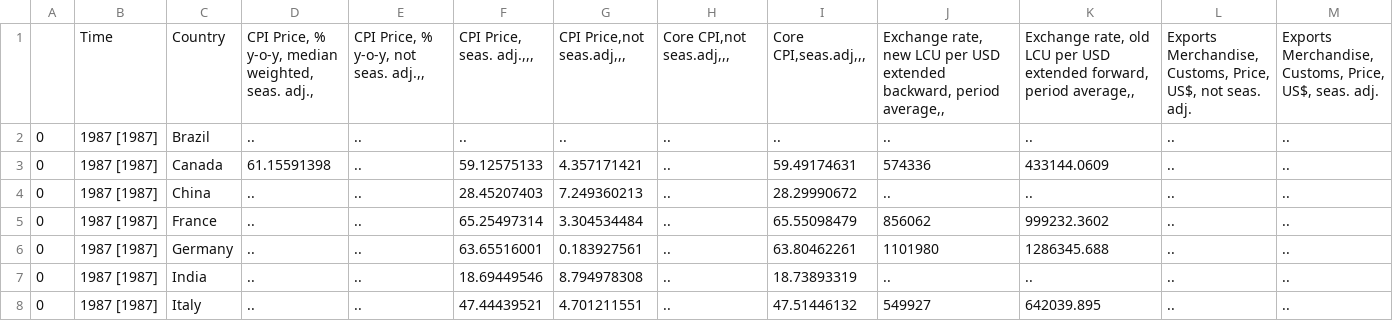
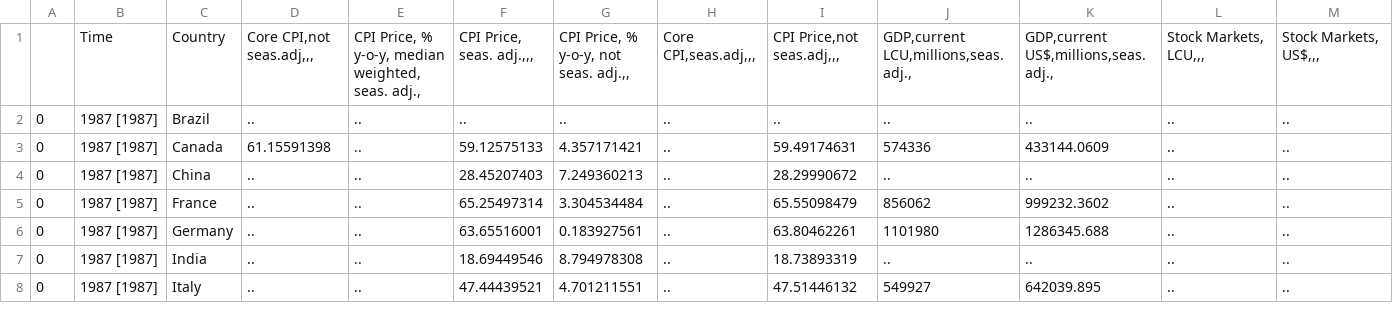
Before and after one commit to ochiwan/CS513-Data-Cleaning-Group-Project, a CSV file: Task1_quarterly_and_yearly_data.csv, drawn as a sheet; only a part is shown; removed rows and columns are numbered as before the commit, all else as after; rows hold the shown columns only; the diff names each change by its address in the sheet, - before the commit and + after, or states it on an @@ line.

Commit message:
Task 2.1 update for 07/09
Completed basic cleaning tasks for Task 2.1 and started combining columns

```diff
--- a/Task1_quarterly_and_yearly_data.csv
+++ b/Task1_quarterly_and_yearly_data.csv
-row 1:  | Time | Country | CPI Price, % y-o-y, median weighted, seas. adj., | CPI Price, % y-o-y, not seas. adj.,, | CPI Price, seas. adj.,,, | CPI Price,not seas.adj,,, | Core CPI,not seas.adj,,, | Core CPI,seas.adj,,, | Exchange rate, new LCU per USD extended backward, period average,, | Exchange rate, old LCU per USD extended forward, period average,, | Exports Merchandise, Customs, Price, US$, not seas. adj. | Exports Merchandise, Customs, Price, US$, seas. adj.
+row 1:  | Time | Country | Core CPI,not seas.adj,,, | CPI Price, % y-o-y, median weighted, seas. adj., | CPI Price, seas. adj.,,, | CPI Price, % y-o-y, not seas. adj.,, | Core CPI,seas.adj,,, | CPI Price,not seas.adj,,, | GDP,current LCU,millions,seas. adj., | GDP,current US$,millions,seas. adj., | Stock Markets, LCU,,, | Stock Markets, US$,,,
```
Also changed, not shown: 5 other files.
